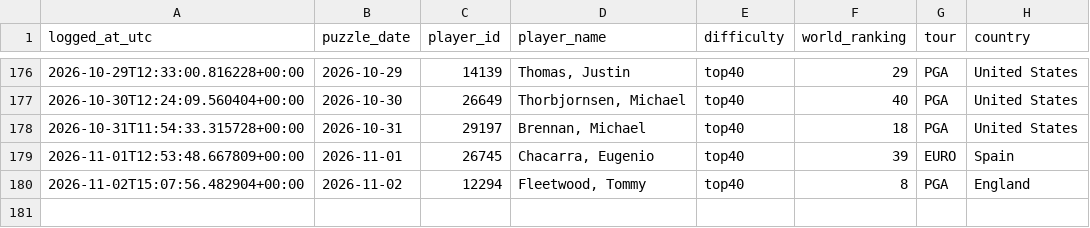
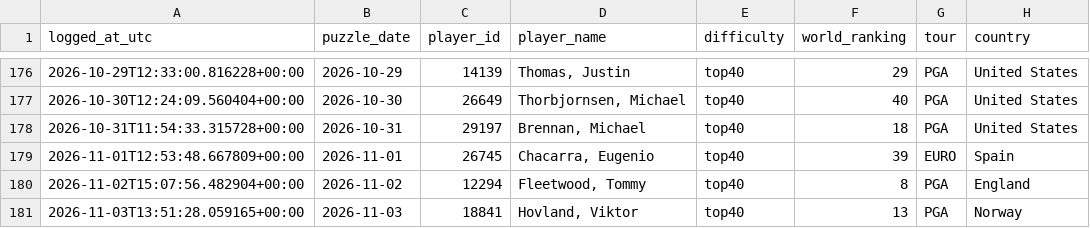
Before and after one commit to rosiekipling/pardle, a CSV file: data/daily_picks.csv, drawn as a sheet; only a part is shown, gaps mark what is left out; the diff names each change by its address in the sheet, - before the commit and + after, or states it on an @@ line.

```diff
--- a/data/daily_picks.csv
+++ b/data/daily_picks.csv
+row 181: 2026-11-03T13:51:28.059165+00:00 | 2026-11-03 | 18841 | Hovland, Viktor | top40 | 13 | PGA | Norway
```
Also changed, not shown: 3 other files.
